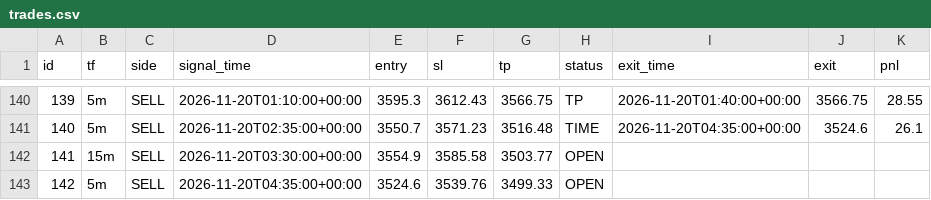
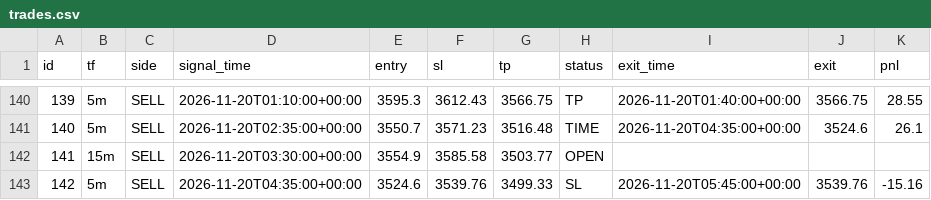
Before and after one commit to wasmehari-lang/-, a CSV file: trades.csv, drawn as a sheet; only a part is shown, gaps mark what is left out.

Commit message:
update trades

```diff
--- a/trades.csv
+++ b/trades.csv
@@ -142,2 +142,2 @@ id,tf,side,signal_time,entry,sl,tp,status,exit_time,exit,pnl
 141,15m,SELL,2026-11-20T03:30:00+00:00,3554.9,3585.58,3503.77,OPEN,,,
-142,5m,SELL,2026-11-20T04:35:00+00:00,3524.6,3539.76,3499.33,OPEN,,,
+142,5m,SELL,2026-11-20T04:35:00+00:00,3524.6,3539.76,3499.33,SL,2026-11-20T05:45:00+00:00,3539.76,-15.16
```
